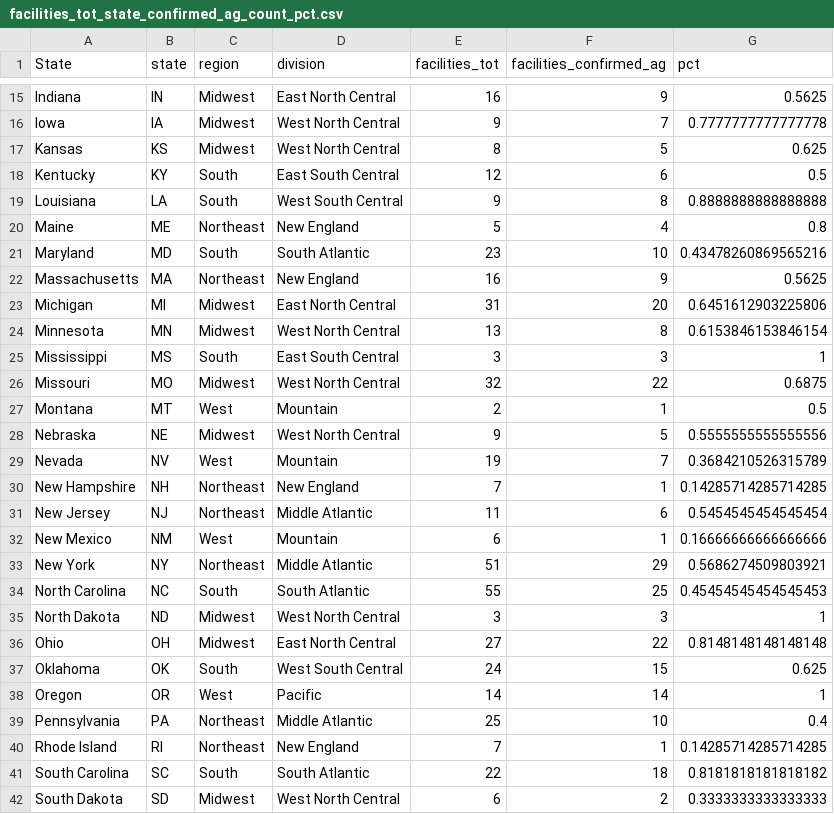
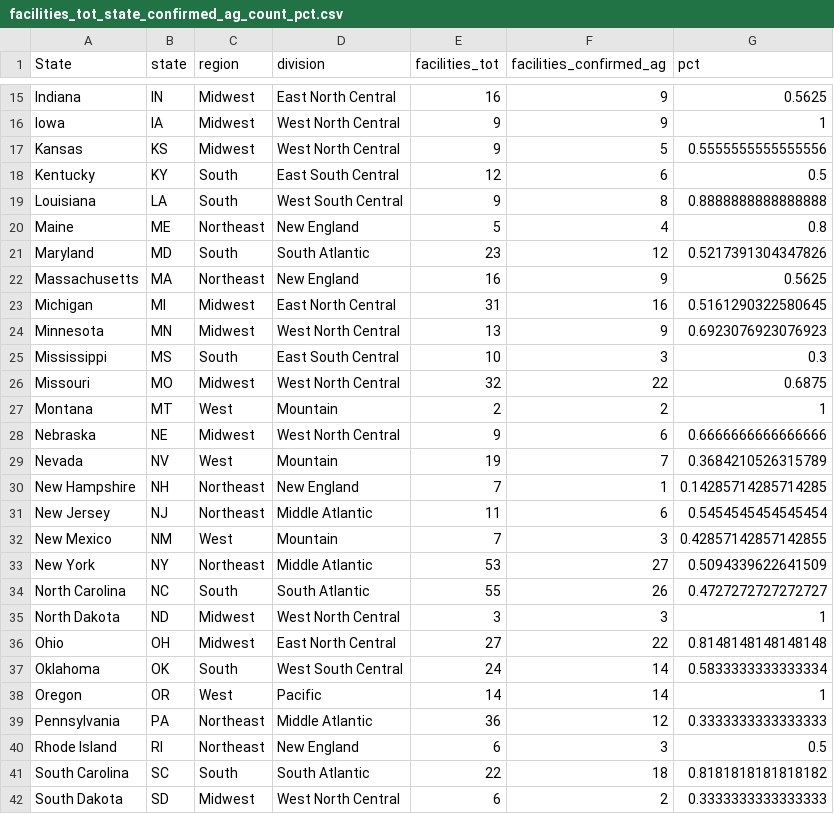
Before and after one commit to carriec/garden_programs, a CSV file: writing/eda_output/facilities_tot_state_confirmed_ag_count_pct.csv, drawn as a sheet; only a part is shown, gaps mark what is left out; the diff covers the shown part only; the diff names each change by its address in the sheet, - before the commit and + after, or states it on an @@ line.

```diff
--- a/writing/eda_output/facilities_tot_state_confirmed_ag_count_pct.csv
+++ b/writing/eda_output/facilities_tot_state_confirmed_ag_count_pct.csv
-F16 (facilities_confirmed_ag): 7
+F16 (facilities_confirmed_ag): 9
-G16 (pct): 0.7777777777777778
+G16 (pct): 1
-E17 (facilities_tot): 8
+E17 (facilities_tot): 9
-G17 (pct): 0.625
+G17 (pct): 0.5555555555555556
-F21 (facilities_confirmed_ag): 10
+F21 (facilities_confirmed_ag): 12
-G21 (pct): 0.43478260869565216
+G21 (pct): 0.5217391304347826
-F23 (facilities_confirmed_ag): 20
+F23 (facilities_confirmed_ag): 16
-G23 (pct): 0.6451612903225806
+G23 (pct): 0.5161290322580645
-F24 (facilities_confirmed_ag): 8
+F24 (facilities_confirmed_ag): 9
-G24 (pct): 0.6153846153846154
+G24 (pct): 0.6923076923076923
-E25 (facilities_tot): 3
+E25 (facilities_tot): 10
-G25 (pct): 1
+G25 (pct): 0.3
-F27 (facilities_confirmed_ag): 1
+F27 (facilities_confirmed_ag): 2
-G27 (pct): 0.5
+G27 (pct): 1
-F28 (facilities_confirmed_ag): 5
+F28 (facilities_confirmed_ag): 6
-G28 (pct): 0.5555555555555556
+G28 (pct): 0.6666666666666666
-E32 (facilities_tot): 6
+E32 (facilities_tot): 7
-F32 (facilities_confirmed_ag): 1
+F32 (facilities_confirmed_ag): 3
-G32 (pct): 0.16666666666666666
+G32 (pct): 0.42857142857142855
-E33 (facilities_tot): 51
+E33 (facilities_tot): 53
-F33 (facilities_confirmed_ag): 29
+F33 (facilities_confirmed_ag): 27
-G33 (pct): 0.5686274509803921
+G33 (pct): 0.5094339622641509
-F34 (facilities_confirmed_ag): 25
+F34 (facilities_confirmed_ag): 26
-G34 (pct): 0.45454545454545453
+G34 (pct): 0.4727272727272727
-F37 (facilities_confirmed_ag): 15
+F37 (facilities_confirmed_ag): 14
-G37 (pct): 0.625
+G37 (pct): 0.5833333333333334
-E39 (facilities_tot): 25
+E39 (facilities_tot): 36
-F39 (facilities_confirmed_ag): 10
+F39 (facilities_confirmed_ag): 12
-G39 (pct): 0.4
+G39 (pct): 0.3333333333333333
-E40 (facilities_tot): 7
+E40 (facilities_tot): 6
-F40 (facilities_confirmed_ag): 1
+F40 (facilities_confirmed_ag): 3
-G40 (pct): 0.14285714285714285
+G40 (pct): 0.5
```
Also changed, not shown: 45 edited cells elsewhere in this file, writing/eda_output/facilities_tot_confirmed_ag_state_category.csv, 27 other files.
